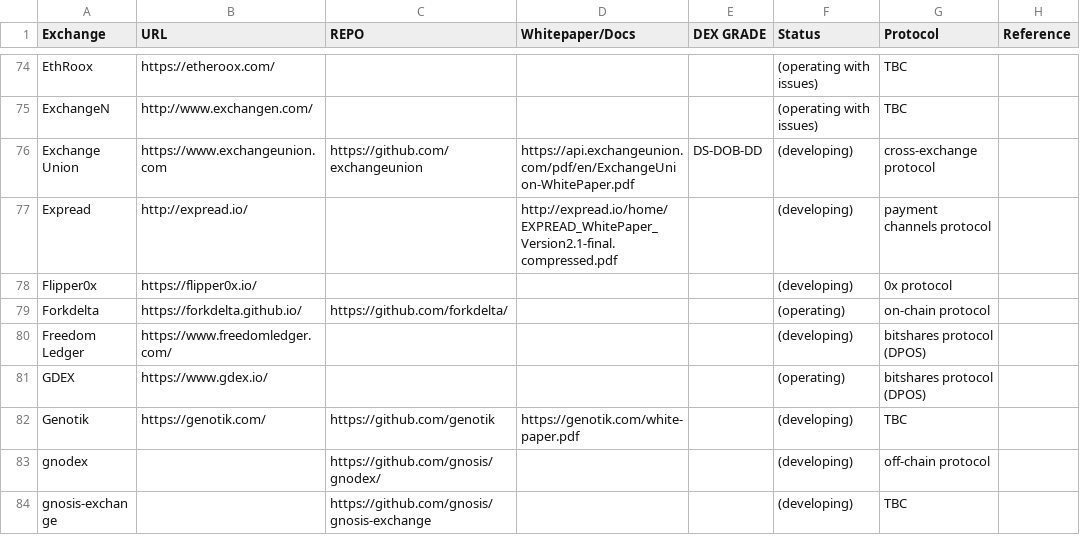
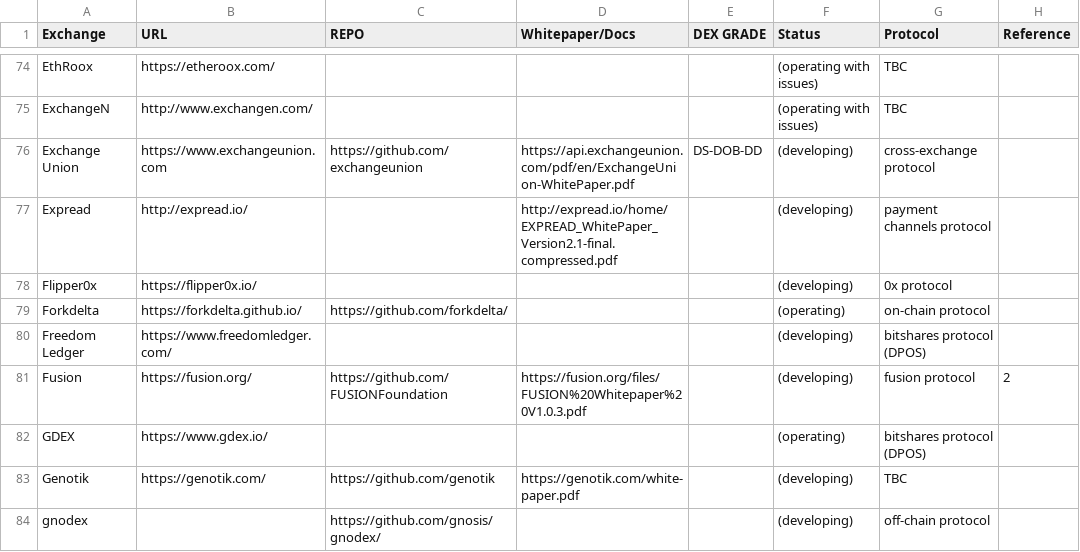
Before and after one commit to eliooses/BTCards, a CSV file: index.csv, drawn as a sheet; only a part is shown, gaps mark what is left out; the shorter side is filled out with more unchanged rows.

Commit message:
Fusion added

```diff
--- a/index.csv
+++ b/index.csv
@@ -80,2 +80,3 @@ Forkdelta, https://forkdelta.github.io/, https://github.com/forkdelta/, , , (ope
 Freedom Ledger, https://www.freedomledger.com/, , , , (developing), bitshares protocol (DPOS),
+Fusion, https://fusion.org/, https://github.com/FUSIONFoundation, https://fusion.org/files/FUSION%20Whitepaper%20V1.0.3.pdf, , (developing), fusion protocol, 2
 GDEX, https://www.gdex.io/, , , , (operating), bitshares protocol (DPOS),
```
Also changed, not shown: 1 other file.
